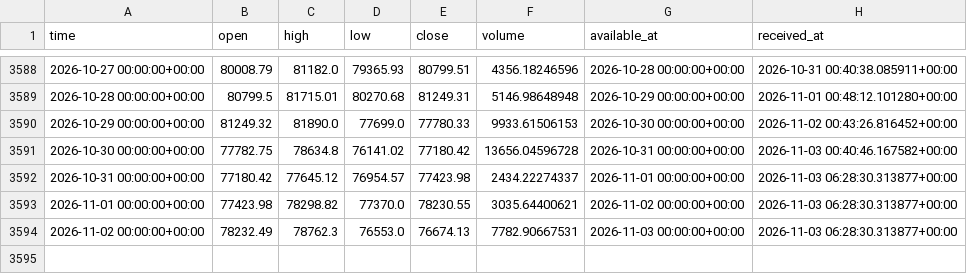
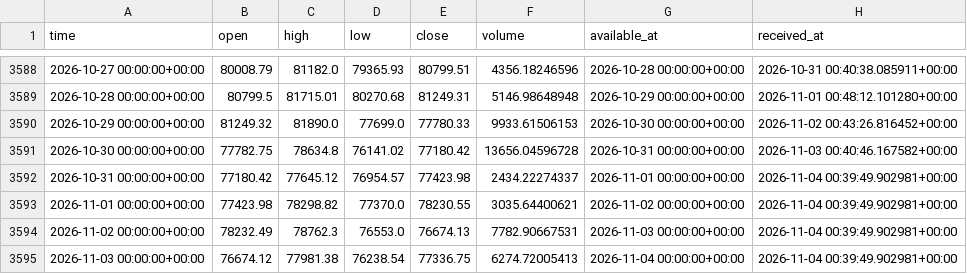
Before and after one commit to brendenhuntzinger1/trading, a CSV file: data/paper/BTC-USD_1d.csv, drawn as a sheet; only a part is shown, gaps mark what is left out.

```diff
--- a/data/paper/BTC-USD_1d.csv
+++ b/data/paper/BTC-USD_1d.csv
@@ -3591,4 +3591,5 @@ time,open,high,low,close,volume,available_at,received_at
 2026-10-30 00:00:00+00:00,77782.75,78634.8,76141.02,77180.42,13656.04596728,2026-10-31 00:00:00+00:00,2026-11-03 00:40:46.167582+00:00
-2026-10-31 00:00:00+00:00,77180.42,77645.12,76954.57,77423.98,2434.22274337,2026-11-01 00:00:00+00:00,2026-11-03 06:28:30.313877+00:00
-2026-11-01 00:00:00+00:00,77423.98,78298.82,77370.0,78230.55,3035.64400621,2026-11-02 00:00:00+00:00,2026-11-03 06:28:30.313877+00:00
-2026-11-02 00:00:00+00:00,78232.49,78762.3,76553.0,76674.13,7782.90667531,2026-11-03 00:00:00+00:00,2026-11-03 06:28:30.313877+00:00
+2026-10-31 00:00:00+00:00,77180.42,77645.12,76954.57,77423.98,2434.22274337,2026-11-01 00:00:00+00:00,2026-11-04 00:39:49.902981+00:00
+2026-11-01 00:00:00+00:00,77423.98,78298.82,77370.0,78230.55,3035.64400621,2026-11-02 00:00:00+00:00,2026-11-04 00:39:49.902981+00:00
+2026-11-02 00:00:00+00:00,78232.49,78762.3,76553.0,76674.13,7782.90667531,2026-11-03 00:00:00+00:00,2026-11-04 00:39:49.902981+00:00
+2026-11-03 00:00:00+00:00,76674.12,77981.38,76238.54,77336.75,6274.72005413,2026-11-04 00:00:00+00:00,2026-11-04 00:39:49.902981+00:00
```
Also changed, not shown: data/paper/ETH-USD_1d.csv, 4 other files.
